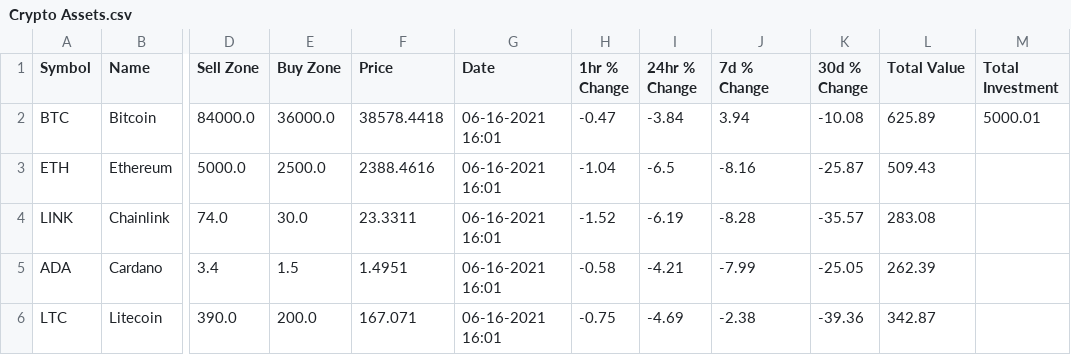
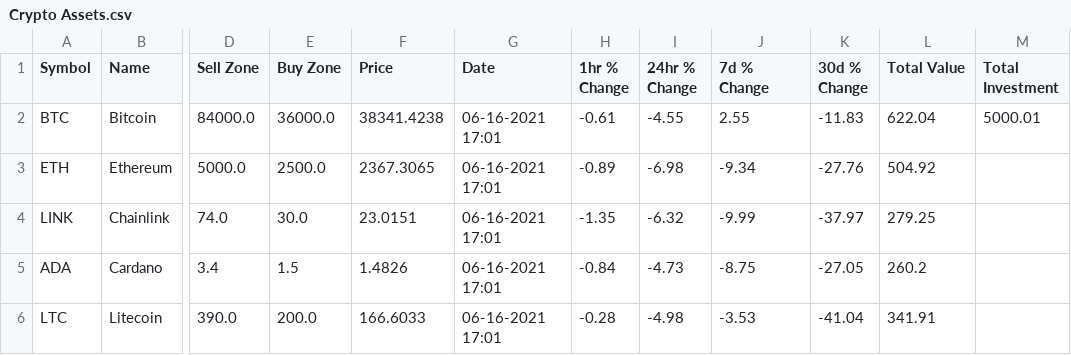
Before and after one commit to tstennette/Crypto-Reports-and-Analysis, a CSV file: Crypto Assets.csv, drawn as a sheet; only a part is shown, gaps mark what is left out; the diff covers the shown part only; the diff names each change by its address in the sheet, - before the commit and + after, or states it on an @@ line.

```diff
--- a/Crypto Assets.csv
+++ b/Crypto Assets.csv
-F2 (Price): 38578.4418
+F2 (Price): 38341.4238
-G2:G6 (Date): 06-16-2021 16:01
+G2:G6 (Date): 06-16-2021 17:01
-H2 (1hr % Change): -0.47
+H2 (1hr % Change): -0.61
-I2 (24hr % Change): -3.84
+I2 (24hr % Change): -4.55
-J2 (7d % Change): 3.94
+J2 (7d % Change): 2.55
-K2 (30d % Change): -10.08
+K2 (30d % Change): -11.83
-L2 (Total Value): 625.89
+L2 (Total Value): 622.04
-F3 (Price): 2388.4616
+F3 (Price): 2367.3065
-H3 (1hr % Change): -1.04
+H3 (1hr % Change): -0.89
-I3 (24hr % Change): -6.5
+I3 (24hr % Change): -6.98
-J3 (7d % Change): -8.16
+J3 (7d % Change): -9.34
-K3 (30d % Change): -25.87
+K3 (30d % Change): -27.76
-L3 (Total Value): 509.43
+L3 (Total Value): 504.92
-F4 (Price): 23.3311
+F4 (Price): 23.0151
-H4 (1hr % Change): -1.52
+H4 (1hr % Change): -1.35
-I4 (24hr % Change): -6.19
+I4 (24hr % Change): -6.32
-J4 (7d % Change): -8.28
+J4 (7d % Change): -9.99
-K4 (30d % Change): -35.57
+K4 (30d % Change): -37.97
-L4 (Total Value): 283.08
+L4 (Total Value): 279.25
-F5 (Price): 1.4951
+F5 (Price): 1.4826
-H5 (1hr % Change): -0.58
+H5 (1hr % Change): -0.84
-I5 (24hr % Change): -4.21
+I5 (24hr % Change): -4.73
-J5 (7d % Change): -7.99
+J5 (7d % Change): -8.75
-K5 (30d % Change): -25.05
+K5 (30d % Change): -27.05
-L5 (Total Value): 262.39
+L5 (Total Value): 260.2
-F6 (Price): 167.071
+F6 (Price): 166.6033
-H6 (1hr % Change): -0.75
+H6 (1hr % Change): -0.28
-I6 (24hr % Change): -4.69
+I6 (24hr % Change): -4.98
-J6 (7d % Change): -2.38
+J6 (7d % Change): -3.53
-K6 (30d % Change): -39.36
+K6 (30d % Change): -41.04
-L6 (Total Value): 342.87
+L6 (Total Value): 341.91
```
Also changed, not shown: 119 edited cells elsewhere in this file, ROI_data.csv, 1 other file.
